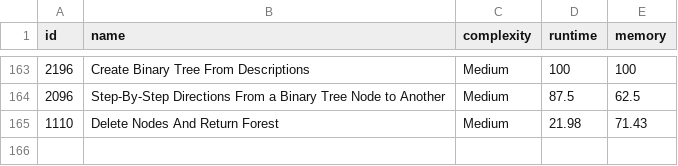
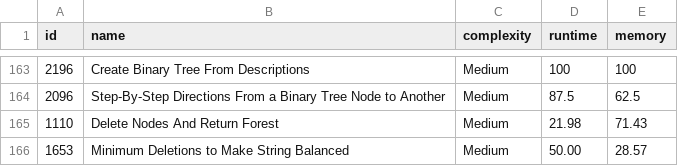
Before and after one commit to m-vadim/leet-code-playground, a CSV file: readme-data.csv, drawn as a sheet; only a part is shown, gaps mark what is left out.

Commit message:
1653. Minimum Deletions to Make String Balanced

```diff
--- a/readme-data.csv
+++ b/readme-data.csv
@@ -165 +165,2 @@ id, name, complexity, runtime, memory
 1110, "Delete Nodes And Return Forest", Medium, 21.98, 71.43
+1653, "Minimum Deletions to Make String Balanced", Medium, 50.00, 28.57
```
Also changed, not shown: 4 other files.
